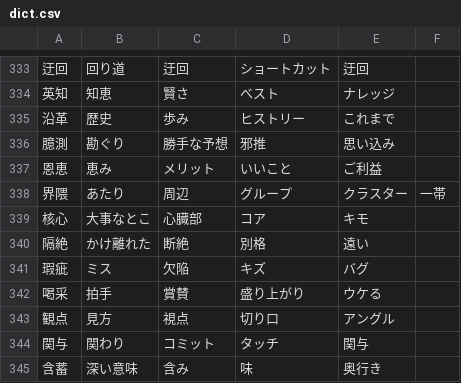
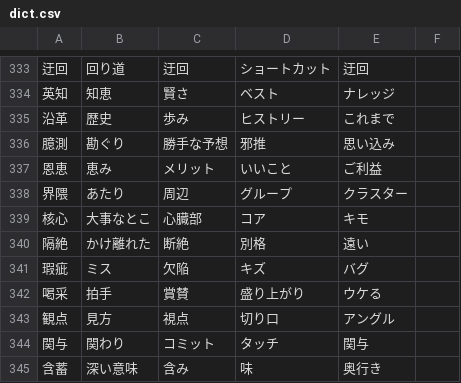
Before and after one commit to ushiro-pocke/ushiro-brain, a CSV file: dict.csv, drawn as a sheet; only a part is shown, gaps mark what is left out.

Commit message:
Update dict.csv

```diff
--- a/dict.csv
+++ b/dict.csv
@@ -337,3 +337,3 @@
 恩恵,恵み,メリット,いいこと,ご利益
-界隈,あたり,周辺,グループ,クラスター,一帯
+界隈,あたり,周辺,グループ,クラスター
 核心,大事なとこ,心臓部,コア,キモ
```
